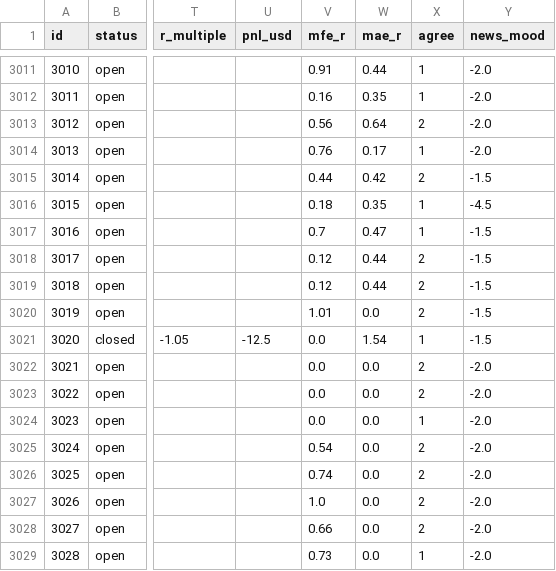
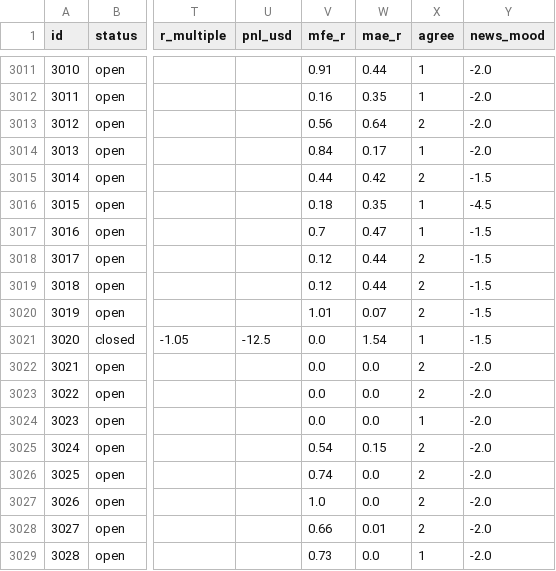
Before and after one commit to zeesshhhh/HHz, a CSV file: docs/paper_log.csv, drawn as a sheet; only a part is shown, gaps mark what is left out; the diff names each change by its address in the sheet, - before the commit and + after, or states it on an @@ line.

```diff
--- a/docs/paper_log.csv
+++ b/docs/paper_log.csv
-V3014 (mfe_r): 0.76
+V3014 (mfe_r): 0.84
-W3020 (mae_r): 0.0
+W3020 (mae_r): 0.07
-W3025 (mae_r): 0.0
+W3025 (mae_r): 0.15
-W3028 (mae_r): 0.0
+W3028 (mae_r): 0.01
```
Also changed, not shown: 1 other file.
